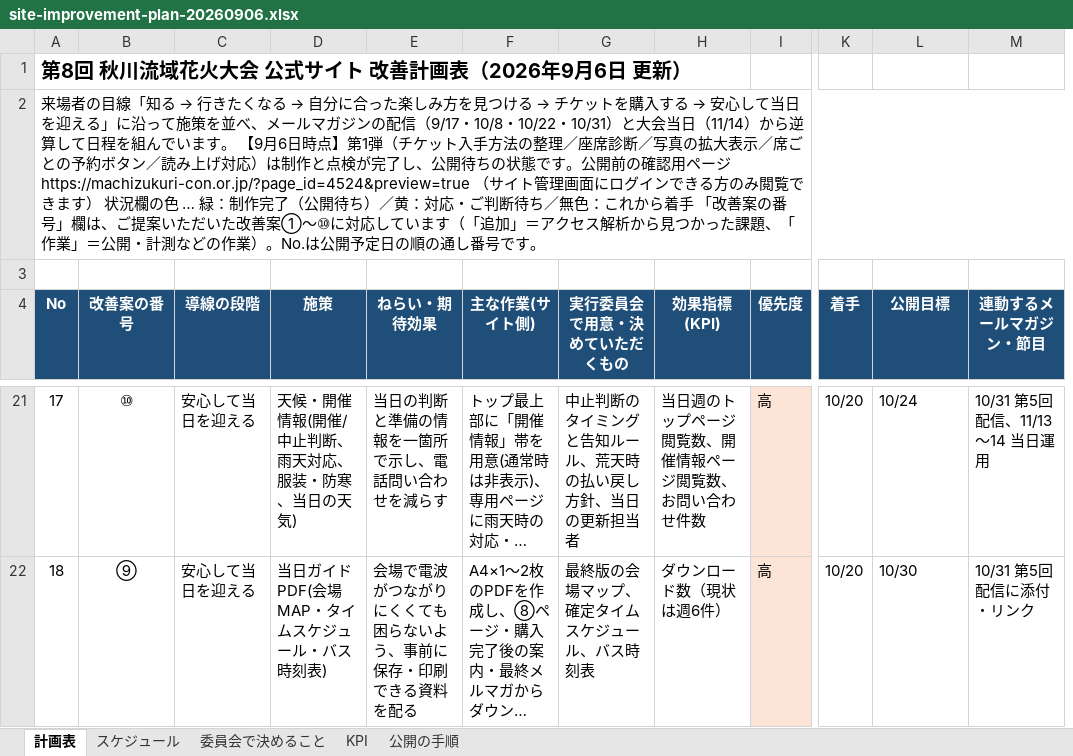
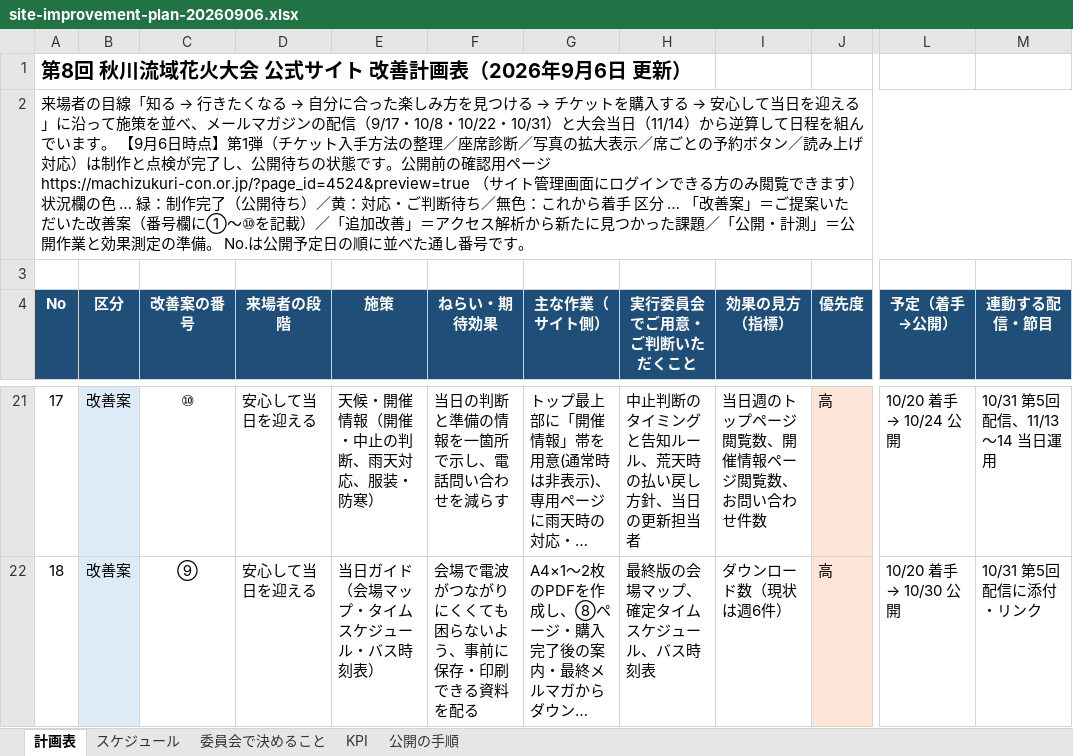
Before and after one commit to yusukehagiwara1/akigawa-hanabi, an Excel workbook: wp-snippets/plan/site-improvement-plan-20260906.xlsx, sheet 計画表, drawn as a sheet; only a part is shown, gaps mark what is left out; long unchanged cells end in …; values as stored, in another font and other column widths than the file's, no borders; removed rows and columns are numbered as before the commit, all else as after; the diff covers the shown part only; the diff names each change by its address in the sheet, - before the commit and + after, or states it on an @@ line.

```diff
--- a/wp-snippets/plan/site-improvement-plan-20260906.xlsx (sheet 計画表)
+++ b/wp-snippets/plan/site-improvement-plan-20260906.xlsx (sheet 計画表)
+column B (区分), rows 21-22: 改善案 | 改善案
-column K (着手), rows 21-22: 10/20 | 10/20
-A2 (No): …ら着手 「改善案の番号」欄は、ご提案いただいた改善案①〜⑩に対応しています（「追加」＝アクセス解析から見つかった課題、「作業」＝公開・計測などの作業）。No.は公開予定日の順の通し番号…
+A2 (No): …ら着手 区分 … 「改善案」＝ご提案いただいた改善案（番号欄に①〜⑩を記載）／「追加改善」＝アクセス解析から新たに見つかった課題／「公開・計測」＝公開作業と効果測定の準備。 No.は公開予定日の順に並べた通し番号…
-D4: 導線の段階
+D4: 来場者の段階
-G4: 主な作業(サイト側)
+G4: 主な作業（サイト側）
-H4: 実行委員会で用意・決めていただくもの
+H4: 実行委員会でご用意・ご判断いただくこと
-I4: 効果指標(KPI)
+I4: 効果の見方（指標）
-L4: 公開目標
+L4: 予定（着手→公開）
-M4: 連動するメールマガジン・節目
+M4: 連動する配信・節目
-E21 (施策): 天候・開催情報(開催/中止判断、雨天対応、服装・防寒、当日の天気)
+E21 (施策): 天候・開催情報（開催・中止の判断、雨天対応、服装・防寒）
@@ L21 (予定（着手→公開）): 10/24 → 10/20 着手 → 10/24 公開 @@
-E22 (施策): 当日ガイドPDF(会場MAP・タイムスケジュール・バス時刻表)
+E22 (施策): 当日ガイド（会場マップ・タイムスケジュール・バス時刻表）
@@ L22 (予定（着手→公開）): 10/30 → 10/20 着手 → 10/30 公開 @@
```
Also changed, not shown: 43 edited cells elsewhere in this sheet, 1 other file.
